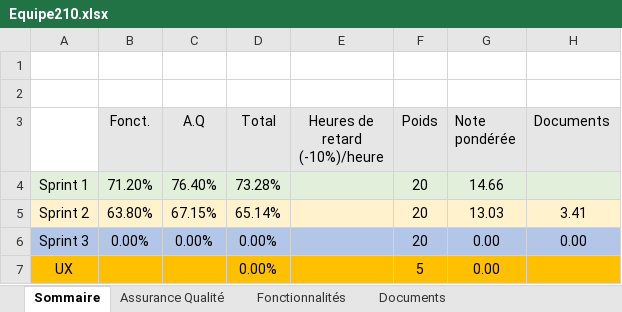
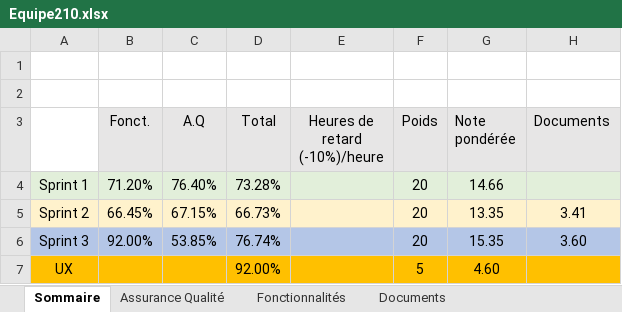
Before and after one commit to Benjamin-Dancause/LOG2990-Project, an Excel workbook: Equipe210.xlsx, sheet Sommaire, drawn as a sheet; values as stored, in another font and other column widths than the file's, no borders; removed rows and columns are numbered as before the commit, all else as after; the diff names each change by its address in the sheet, - before the commit and + after, or states it on an @@ line.

Commit message:
Correction sprint3

```diff
--- a/Equipe210.xlsx (sheet Sommaire)
+++ b/Equipe210.xlsx (sheet Sommaire)
-B5 (Fonct.): 63.80%
+B5 (Fonct.): 66.45%
-D5 (Total): 65.14%
+D5 (Total): 66.73%
-G5 (Note pondérée): 13.03
+G5 (Note pondérée): 13.35
-row 6: Sprint 3 | 0.00% | 0.00% | 0.00% |  | 20 | 0.00 | 0.00
+row 6: Sprint 3 | 92.00% | 53.85% | 76.74% |  | 20 | 15.35 | 3.60
-D7 (Total): 0.00%
+D7 (Total): 92.00%
-G7 (Note pondérée): 0.00
+G7 (Note pondérée): 4.60
```
Also changed, not shown: sheet Fonctionnalités, sheet Assurance Qualité, sheet Documents.
